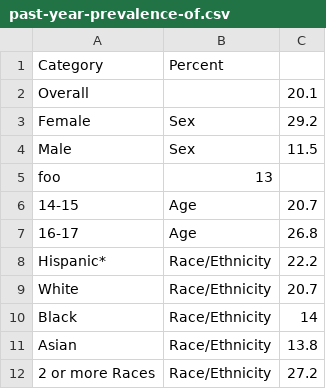
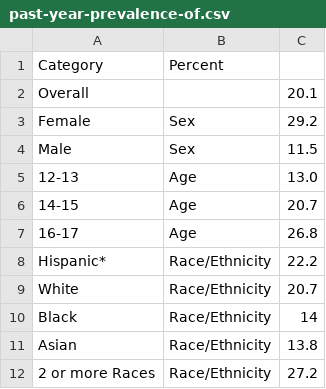
Before and after one commit to iremarras/VisualizzazioneScientifica, a CSV file: Dataset/past-year-prevalence-of.csv, drawn as a sheet; removed rows and columns are numbered as before the commit, all else as after; the diff names each change by its address in the sheet, - before the commit and + after, or states it on an @@ line.

Commit message:
Update past-year-prevalence-of.csv

```diff
--- a/Dataset/past-year-prevalence-of.csv
+++ b/Dataset/past-year-prevalence-of.csv
-row 5: foo | 13
+row 5: 12-13 | Age | 13.0
```
